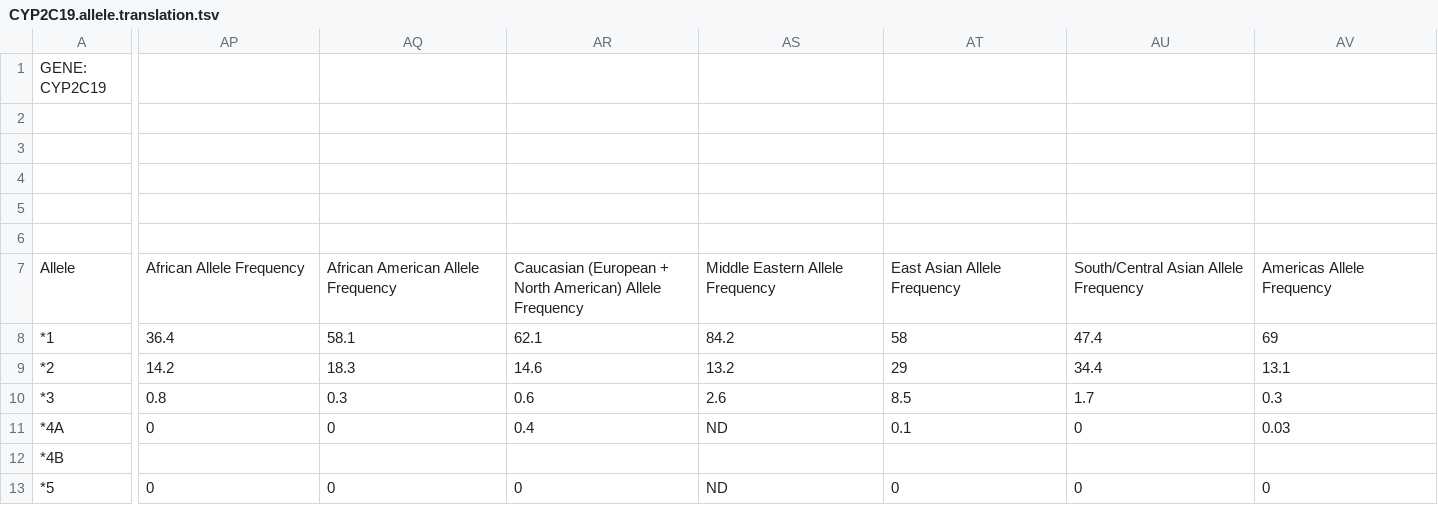
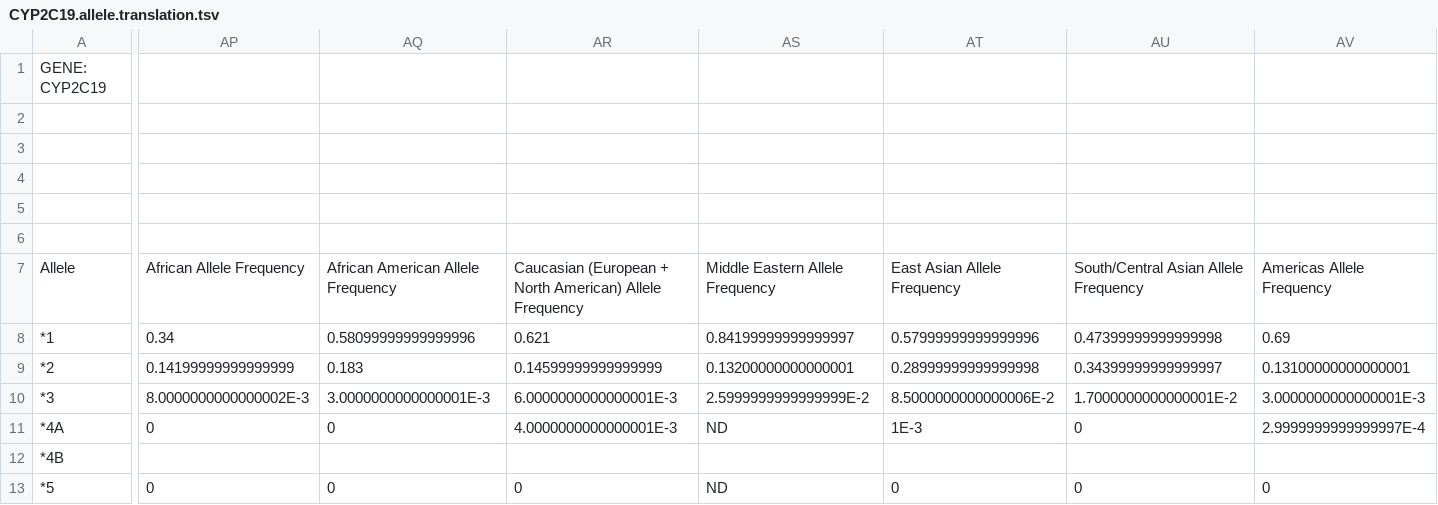
Before and after one commit to xiaojay/cpic-data, a TSV file: translations/CYP2C19.allele.translation.tsv, drawn as a sheet; only a part is shown, gaps mark what is left out; the diff covers the shown part only; the diff names each change by its address in the sheet, - before the commit and + after, or states it on an @@ line.

Commit message:
Updated allele translations files with curator changes.
* made amino acid codes consistent
* updated allele base codes

```diff
--- a/translations/CYP2C19.allele.translation.tsv
+++ b/translations/CYP2C19.allele.translation.tsv
-AP8: 36.4
+AP8: 0.34
-AQ8: 58.1
+AQ8: 0.58099999999999996
-AR8: 62.1
+AR8: 0.621
-AS8: 84.2
+AS8: 0.84199999999999997
-AT8: 58
+AT8: 0.57999999999999996
-AU8: 47.4
+AU8: 0.47399999999999998
-AV8: 69
+AV8: 0.69
-AP9: 14.2
+AP9: 0.14199999999999999
-AQ9: 18.3
+AQ9: 0.183
-AR9: 14.6
+AR9: 0.14599999999999999
-AS9: 13.2
+AS9: 0.13200000000000001
-AT9: 29
+AT9: 0.28999999999999998
-AU9: 34.4
+AU9: 0.34399999999999997
-AV9: 13.1
+AV9: 0.13100000000000001
-AP10: 0.8
+AP10: 8.0000000000000002E-3
-AQ10: 0.3
+AQ10: 3.0000000000000001E-3
-AR10: 0.6
+AR10: 6.0000000000000001E-3
-AS10: 2.6
+AS10: 2.5999999999999999E-2
-AT10: 8.5
+AT10: 8.5000000000000006E-2
-AU10: 1.7
+AU10: 1.7000000000000001E-2
-AV10: 0.3
+AV10: 3.0000000000000001E-3
-AR11: 0.4
+AR11: 4.0000000000000001E-3
-AT11: 0.1
+AT11: 1E-3
-AV11: 0.03
+AV11: 2.9999999999999997E-4
```
Also changed, not shown: 25 edited cells elsewhere in this file, translations/CFTR.allele.translation.tsv, translations/CYP2C9.allele.translation.tsv, 6 other files.
